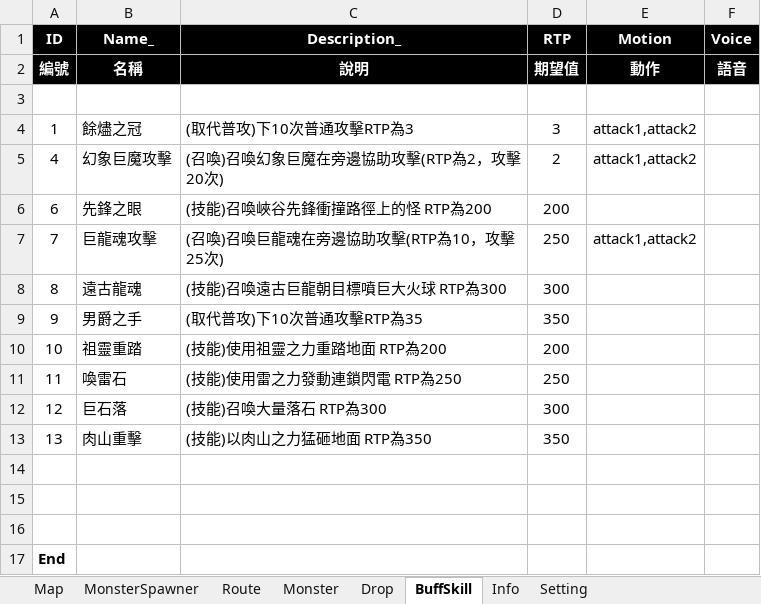
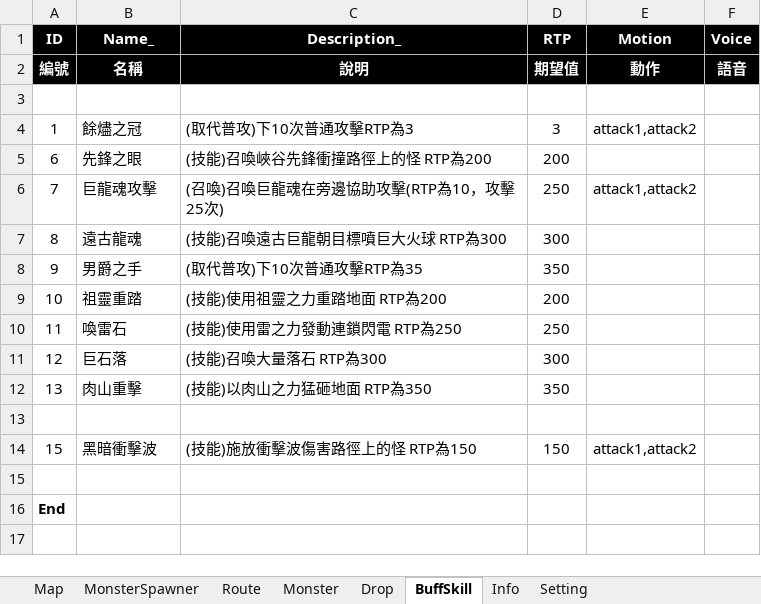
Before and after one commit to myauras/HeroFishing, an Excel workbook: Design/Map.xlsm, sheet BuffSkill, drawn as a sheet; values as stored, in another font and other column widths than the file's, no borders; removed rows and columns are numbered as before the commit, all else as after; the diff names each change by its address in the sheet, - before the commit and + after, or states it on an @@ line.

```diff
--- a/Design/Map.xlsm (sheet BuffSkill)
+++ b/Design/Map.xlsm (sheet BuffSkill)
-row 5: 4 | 幻象巨魔攻擊 | (召喚)召喚幻象巨魔在旁邊協助攻擊(RTP為2，攻擊20次) | 2 | attack1,attack2
-row 14: (empty)
+row 14: 15 | 黑暗衝擊波 | (技能)施放衝擊波傷害路徑上的怪 RTP為150 | 150 | attack1,attack2
```
Also changed, not shown: sheet Drop, sheet Monster, Design/Hero.xlsm, 8 other files.
